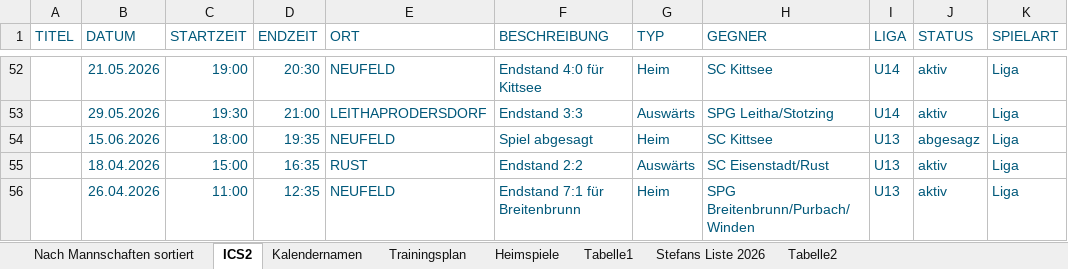
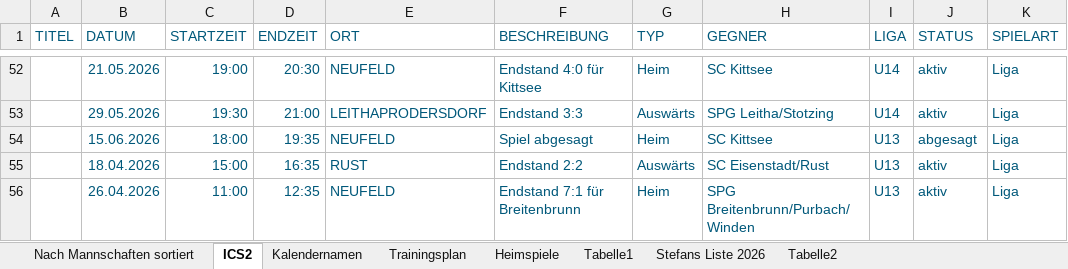
Before and after one commit to dtb-asv/asv-neufeld, an Excel workbook: Terminefussball_2026_Frühjahr.xlsx, sheet ICS2, drawn as a sheet; only a part is shown, gaps mark what is left out; values as stored, in another font and other column widths than the file's, no borders; the diff names each change by its address in the sheet, - before the commit and + after, or states it on an @@ line.

```diff
--- a/Terminefussball_2026_Frühjahr.xlsx (sheet ICS2)
+++ b/Terminefussball_2026_Frühjahr.xlsx (sheet ICS2)
-J54 (STATUS): abgesagz
+J54 (STATUS): abgesagt
```
Also changed, not shown: 3 other files.
